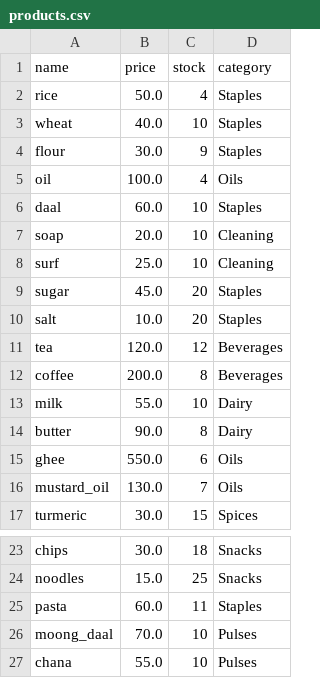
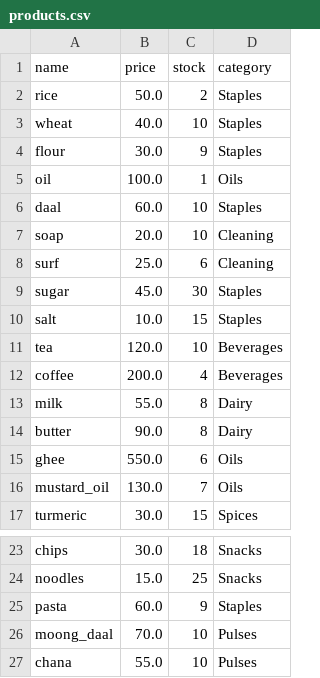
Before and after one commit to sarbajitroy607-hub/Grossary-Management-python, a CSV file: data/products.csv, drawn as a sheet; only a part is shown, gaps mark what is left out.

```diff
--- a/data/products.csv
+++ b/data/products.csv
@@ -1,14 +1,14 @@
 name,price,stock,category
-rice,50.0,4,Staples
+rice,50.0,2,Staples
 wheat,40.0,10,Staples
 flour,30.0,9,Staples
-oil,100.0,4,Oils
+oil,100.0,1,Oils
 daal,60.0,10,Staples
 soap,20.0,10,Cleaning
-surf,25.0,10,Cleaning
-sugar,45.0,20,Staples
-salt,10.0,20,Staples
-tea,120.0,12,Beverages
-coffee,200.0,8,Beverages
-milk,55.0,10,Dairy
+surf,25.0,6,Cleaning
+sugar,45.0,30,Staples
+salt,10.0,15,Staples
+tea,120.0,10,Beverages
+coffee,200.0,4,Beverages
+milk,55.0,8,Dairy
 butter,90.0,8,Dairy
@@ -24,3 +24,3 @@ chips,30.0,18,Snacks
 noodles,15.0,25,Snacks
-pasta,60.0,11,Staples
+pasta,60.0,9,Staples
 moong_daal,70.0,10,Pulses
```
Also changed, not shown: data/sales.csv, 5 other files.
